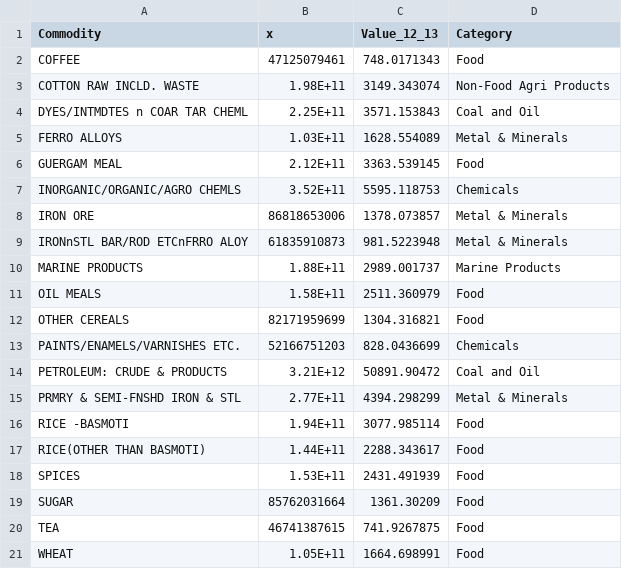
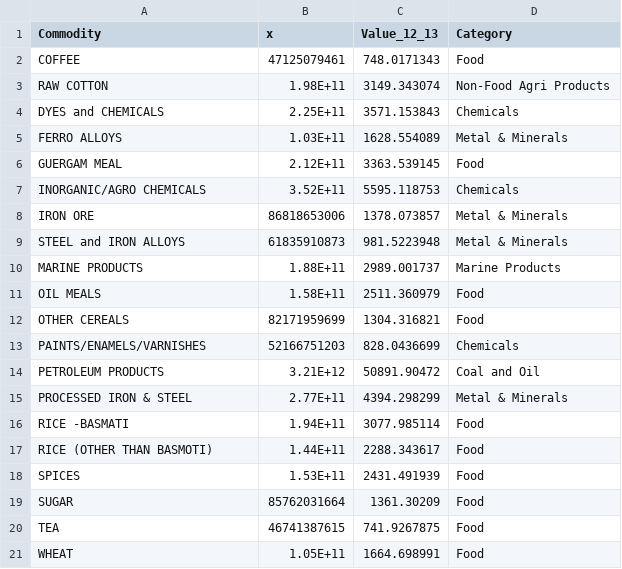
Before and after one commit to ayadav3/MSAN622_InfoVisualization, a CSV file: Project/bar_chart_1.csv, drawn as a sheet.

Commit message:
update

```diff
--- a/Project/bar_chart_1.csv
+++ b/Project/bar_chart_1.csv
@@ -2,9 +2,9 @@ Commodity,x,Value_12_13,Category
 COFFEE,47125079461,748.0171343,Food
-COTTON RAW INCLD. WASTE,1.98E+11,3149.343074,Non-Food Agri Products
-DYES/INTMDTES n COAR TAR CHEML,2.25E+11,3571.153843,Coal and Oil
+RAW COTTON,1.98E+11,3149.343074,Non-Food Agri Products
+DYES and CHEMICALS,2.25E+11,3571.153843,Chemicals
 FERRO ALLOYS,1.03E+11,1628.554089,Metal & Minerals
 GUERGAM MEAL,2.12E+11,3363.539145,Food
-INORGANIC/ORGANIC/AGRO CHEMLS,3.52E+11,5595.118753,Chemicals
+INORGANIC/AGRO CHEMICALS,3.52E+11,5595.118753,Chemicals
 IRON ORE,86818653006,1378.073857,Metal & Minerals
-IRONnSTL BAR/ROD ETCnFRRO ALOY,61835910873,981.5223948,Metal & Minerals
+STEEL and IRON ALLOYS,61835910873,981.5223948,Metal & Minerals
 MARINE PRODUCTS,1.88E+11,2989.001737,Marine Products
@@ -12,7 +12,7 @@ OIL MEALS,1.58E+11,2511.360979,Food
 OTHER CEREALS,82171959699,1304.316821,Food
-PAINTS/ENAMELS/VARNISHES ETC.,52166751203,828.0436699,Chemicals
-PETROLEUM: CRUDE & PRODUCTS,3.21E+12,50891.90472,Coal and Oil
-PRMRY & SEMI-FNSHD IRON & STL,2.77E+11,4394.298299,Metal & Minerals
-RICE -BASMOTI,1.94E+11,3077.985114,Food
-RICE(OTHER THAN BASMOTI),1.44E+11,2288.343617,Food
+PAINTS/ENAMELS/VARNISHES ,52166751203,828.0436699,Chemicals
+PETROLEUM PRODUCTS,3.21E+12,50891.90472,Coal and Oil
+PROCESSED IRON & STEEL,2.77E+11,4394.298299,Metal & Minerals
+RICE -BASMATI,1.94E+11,3077.985114,Food
+RICE (OTHER THAN BASMOTI),1.44E+11,2288.343617,Food
 SPICES,1.53E+11,2431.491939,Food
```
